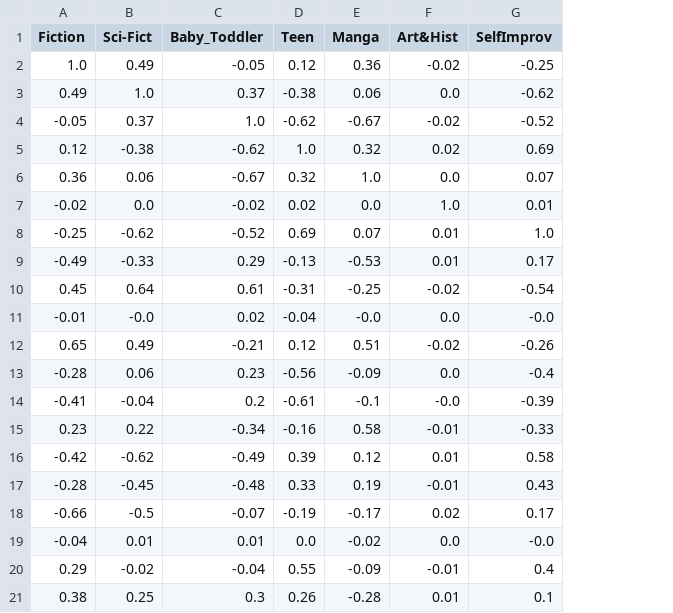
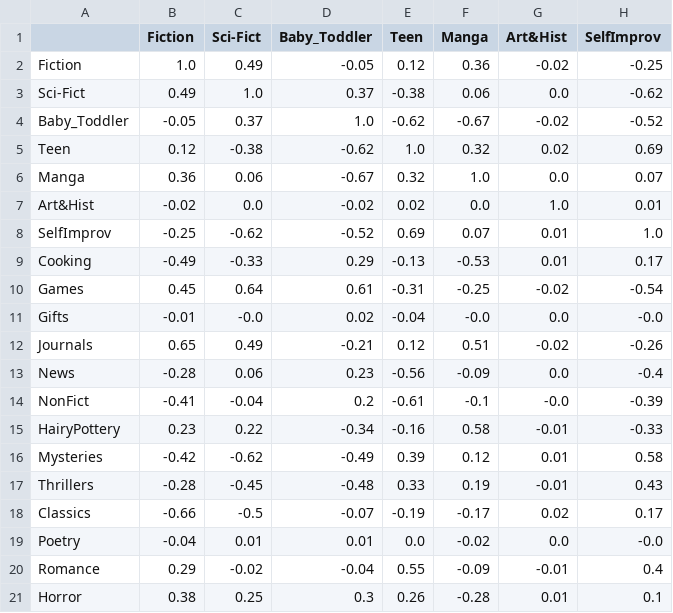
Before and after one commit to jc7311/CSCI420-HW-06, a CSV file: correlated_matrix.csv, drawn as a sheet; only a part is shown; the diff names each change by its address in the sheet, - before the commit and + after, or states it on an @@ line.

Commit message:
updated correlated matrix

```diff
--- a/correlated_matrix.csv
+++ b/correlated_matrix.csv
+column A, rows 2-21: Fiction | Sci-Fict | Baby_Toddler | Teen | Manga | Art&Hist | SelfImprov | Cooking | Games | Gifts | Journals | News | NonFict | HairyPottery | Mysteries | Thrillers | Classics | Poetry | Romance | Horror
```
Also changed, not shown: 1 other file.
